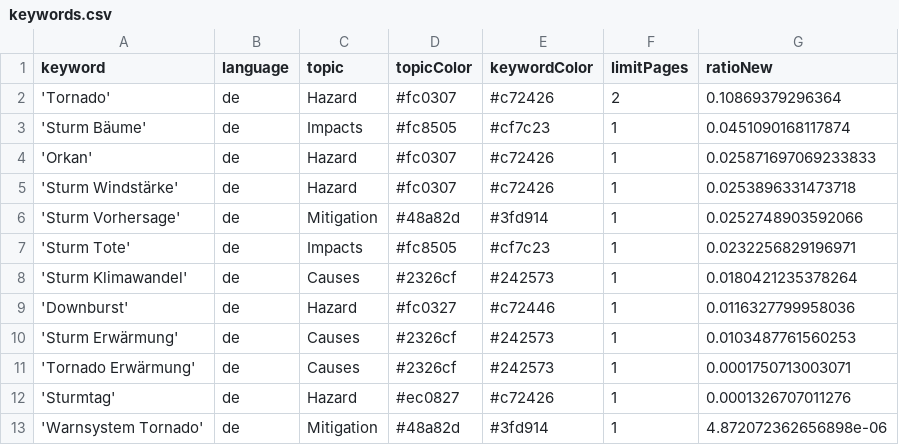
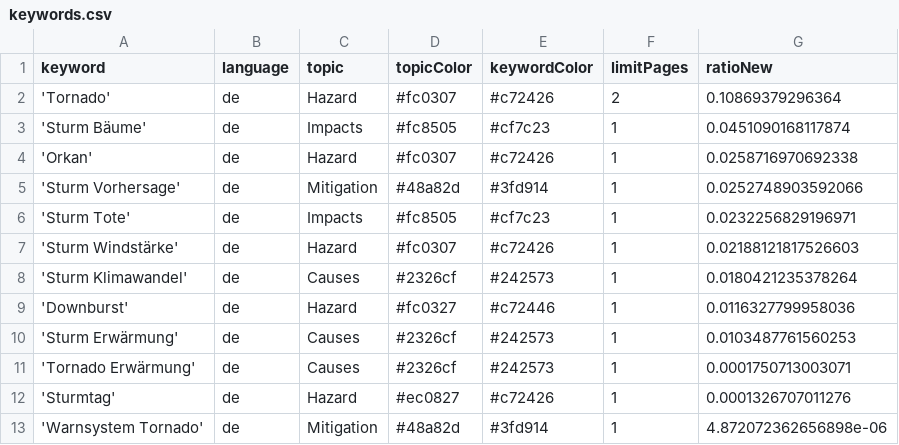
Before and after one commit to MarcoL95-News25/StormIsComing, a CSV file: keywords.csv, drawn as a sheet.

Commit message:
Commit from GitHub Actions (harvest:0.0)

```diff
--- a/keywords.csv
+++ b/keywords.csv
@@ -3,6 +3,6 @@ keyword,language,topic,topicColor,keywordColor,limitPages,ratioNew
 'Sturm Bäume',de,Impacts,#fc8505,#cf7c23,1,0.0451090168117874
-'Orkan',de,Hazard,#fc0307,#c72426,1,0.025871697069233833
-'Sturm Windstärke',de,Hazard,#fc0307,#c72426,1,0.0253896331473718
+'Orkan',de,Hazard,#fc0307,#c72426,1,0.0258716970692338
 'Sturm Vorhersage',de,Mitigation,#48a82d,#3fd914,1,0.0252748903592066
 'Sturm Tote',de,Impacts,#fc8505,#cf7c23,1,0.0232256829196971
+'Sturm Windstärke',de,Hazard,#fc0307,#c72426,1,0.02188121817526603
 'Sturm Klimawandel',de,Causes,#2326cf,#242573,1,0.0180421235378264
```
